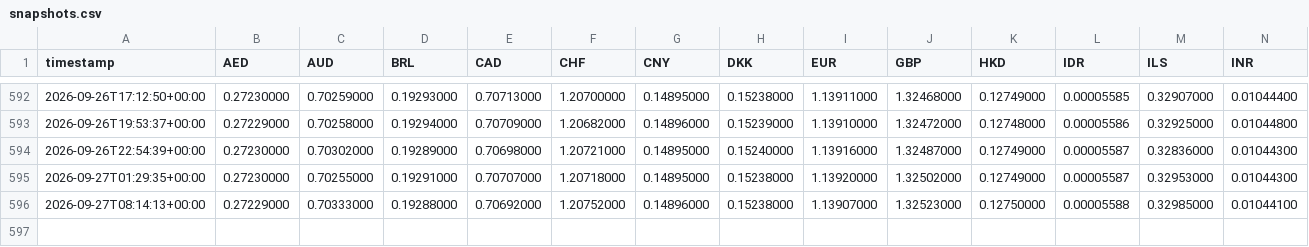
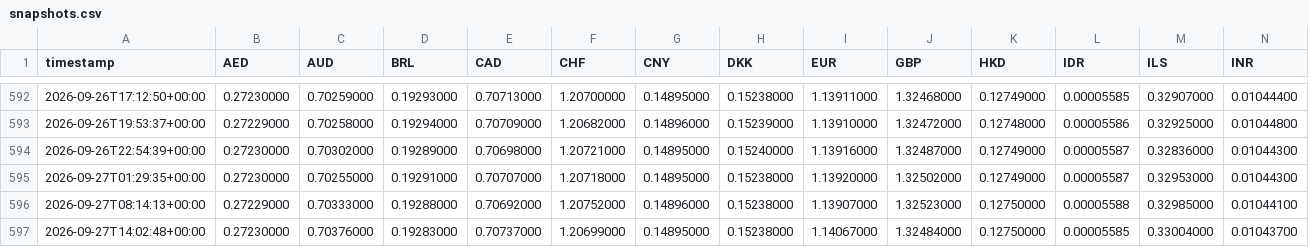
Before and after one commit to hope1027/fx-strength-tracker, a CSV file: data/snapshots.csv, drawn as a sheet; only a part is shown, gaps mark what is left out; rows hold the shown columns only; the diff names each change by its address in the sheet, - before the commit and + after, or states it on an @@ line.

```diff
--- a/data/snapshots.csv
+++ b/data/snapshots.csv
+row 597: 2026-09-27T14:02:48+00:00 | 0.27230000 | 0.70376000 | 0.19283000 | 0.70737000 | 1.20699000 | 0.14895000 | 0.15238000 | 1.14067000 | 1.32484000 | 0.12750000 | 0.00005585 | 0.33004000 | 0.01043700
```
Also changed, not shown: 4 other files.
